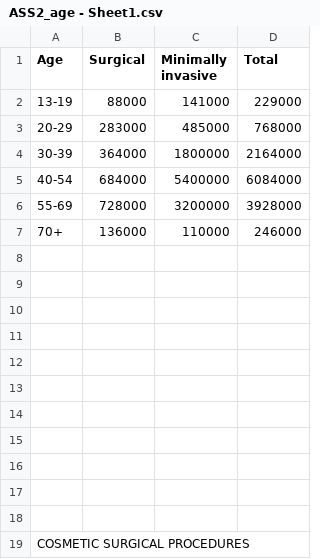
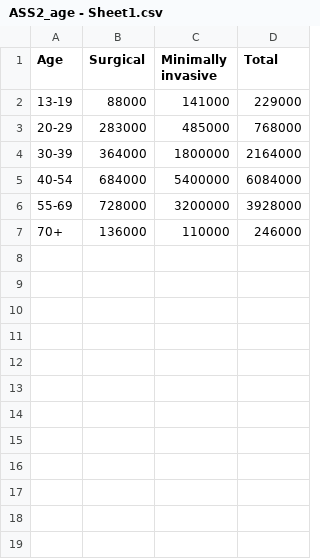
Before and after one commit to cherlinedelfina/FIT3179_ASS2, a CSV file: dataset/ASS2_age - Sheet1.csv, drawn as a sheet; the diff names each change by its address in the sheet, - before the commit and + after, or states it on an @@ line.

Commit message:
Update ASS2_age - Sheet1.csv

```diff
--- a/dataset/ASS2_age - Sheet1.csv
+++ b/dataset/ASS2_age - Sheet1.csv
-row 8: (empty)
-row 9: (empty)
-row 10: (empty)
-row 11: (empty)
-row 12: (empty)
-row 13: (empty)
-row 14: (empty)
-row 15: (empty)
-row 16: (empty)
-row 17: (empty)
-row 18: (empty)
-row 19: COSMETIC SURGICAL PROCEDURES
```
